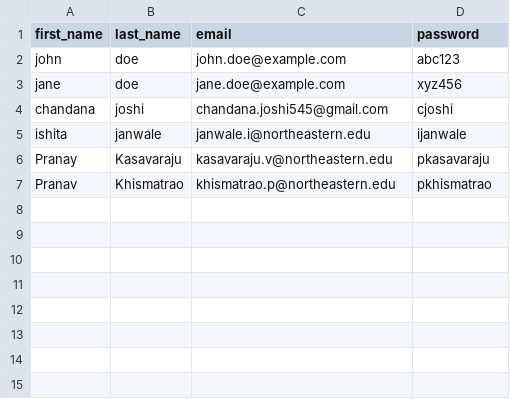
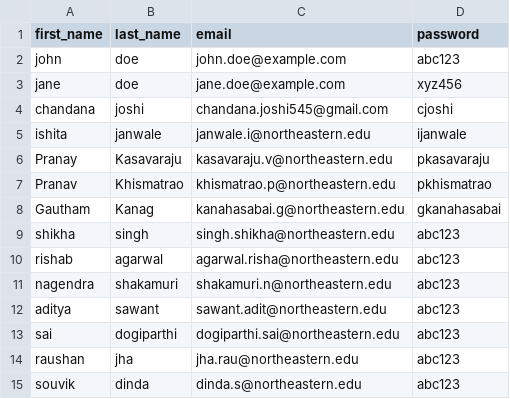
Before and after one commit to CSYE6225CloudPranavKhismatrao/WebApp, a CSV file: opt/users.csv, drawn as a sheet.

```diff
--- a/opt/users.csv
+++ b/opt/users.csv
@@ -7 +7,9 @@ Pranay,Kasavaraju,kasavaraju.v@northeastern.edu,pkasavaraju
 Pranav,Khismatrao,khismatrao.p@northeastern.edu,pkhismatrao
+Gautham,Kanag,kanahasabai.g@northeastern.edu,gkanahasabai
+shikha,singh,singh.shikha@northeastern.edu,abc123
+rishab,agarwal,agarwal.risha@northeastern.edu,abc123
+nagendra,shakamuri,shakamuri.n@northeastern.edu,abc123
+aditya,sawant,sawant.adit@northeastern.edu,abc123
+sai,dogiparthi,dogiparthi.sai@northeastern.edu,abc123
+raushan,jha,jha.rau@northeastern.edu,abc123
+souvik,dinda,dinda.s@northeastern.edu,abc123
```
Also changed, not shown: 2 other files.
